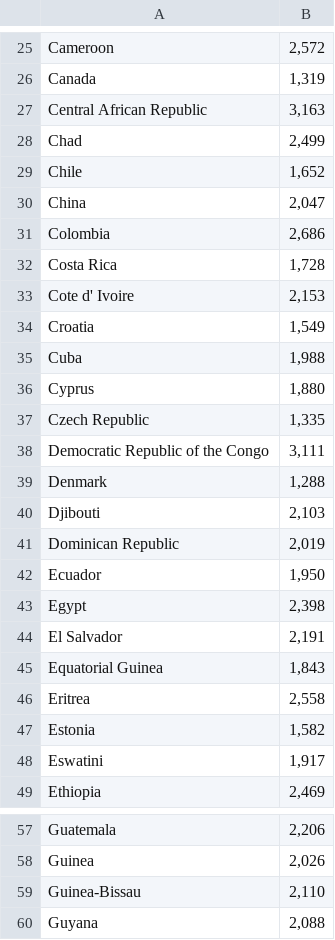
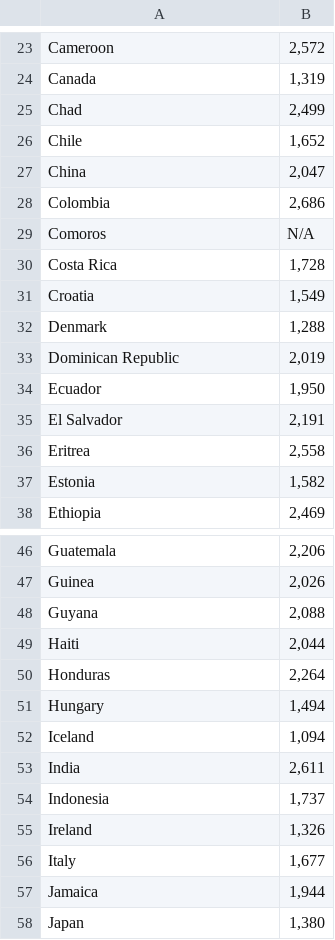
Before and after one commit to CamilaDurand/TRABAJO-GRUPAL-POL304, a CSV file: Corrupcion-2019.csv, drawn as a sheet; only a part is shown, gaps mark what is left out; the shorter side is filled out with more unchanged rows; removed rows and columns are numbered as before the commit, all else as after; the diff covers the shown part only; the diff names each change by its address in the sheet, - before the commit and + after, or states it on an @@ line.

```diff
--- a/Corrupcion-2019.csv
+++ b/Corrupcion-2019.csv
-row 27: Central African Republic | 3,163
+row 29: Comoros | N/A
-row 33: Cote d' Ivoire | 2,153
-row 35: Cuba | 1,988
-row 36: Cyprus | 1,880
-row 37: Czech Republic | 1,335
-row 38: Democratic Republic of the Congo | 3,111
-row 40: Djibouti | 2,103
-row 43: Egypt | 2,398
-row 45: Equatorial Guinea | 1,843
-row 48: Eswatini | 1,917
-row 59: Guinea-Bissau | 2,110
```
Also changed, not shown: 5 added rows, 36 removed rows and 1 edited cell elsewhere in this file.
